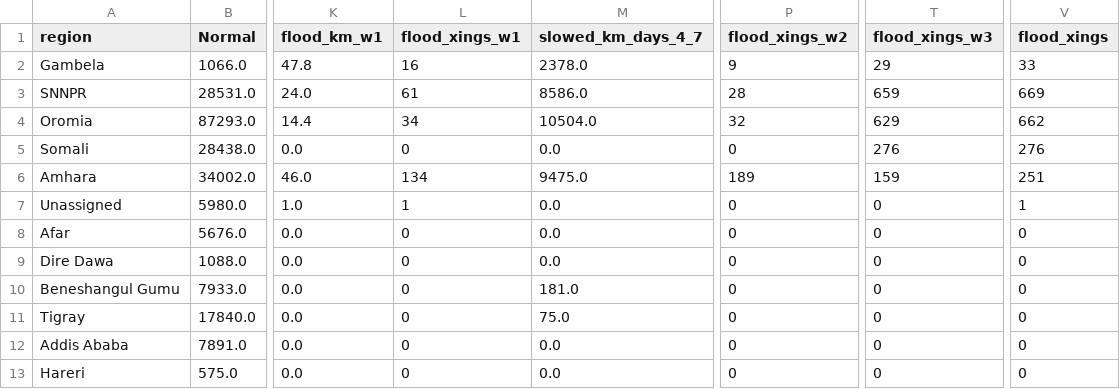
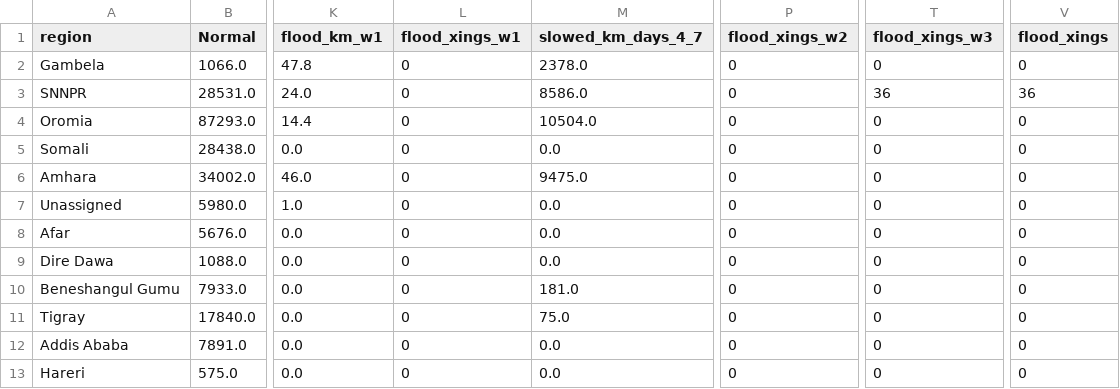
Before and after one commit to ASchroederCR/eth-health-access-roads, a CSV file: tables/eth_roads_rain_risk_adm1_20261123.csv, drawn as a sheet; only a part is shown, gaps mark what is left out; the diff names each change by its address in the sheet, - before the commit and + after, or states it on an @@ line.

```diff
--- a/tables/eth_roads_rain_risk_adm1_20261123.csv
+++ b/tables/eth_roads_rain_risk_adm1_20261123.csv
-L2 (flood_xings_w1): 16
+L2 (flood_xings_w1): 0
-P2 (flood_xings_w2): 9
+P2 (flood_xings_w2): 0
-T2 (flood_xings_w3): 29
+T2 (flood_xings_w3): 0
-V2 (flood_xings): 33
+V2 (flood_xings): 0
-L3 (flood_xings_w1): 61
+L3 (flood_xings_w1): 0
-P3 (flood_xings_w2): 28
+P3 (flood_xings_w2): 0
-T3 (flood_xings_w3): 659
+T3 (flood_xings_w3): 36
-V3 (flood_xings): 669
+V3 (flood_xings): 36
-L4 (flood_xings_w1): 34
+L4 (flood_xings_w1): 0
-P4 (flood_xings_w2): 32
+P4 (flood_xings_w2): 0
-T4 (flood_xings_w3): 629
+T4 (flood_xings_w3): 0
-V4 (flood_xings): 662
+V4 (flood_xings): 0
-T5 (flood_xings_w3): 276
+T5 (flood_xings_w3): 0
-V5 (flood_xings): 276
+V5 (flood_xings): 0
-L6 (flood_xings_w1): 134
+L6 (flood_xings_w1): 0
-P6 (flood_xings_w2): 189
+P6 (flood_xings_w2): 0
-T6 (flood_xings_w3): 159
+T6 (flood_xings_w3): 0
-V6 (flood_xings): 251
+V6 (flood_xings): 0
-L7 (flood_xings_w1): 1
+L7 (flood_xings_w1): 0
-V7 (flood_xings): 1
+V7 (flood_xings): 0
```
Also changed, not shown: 8 other files.
